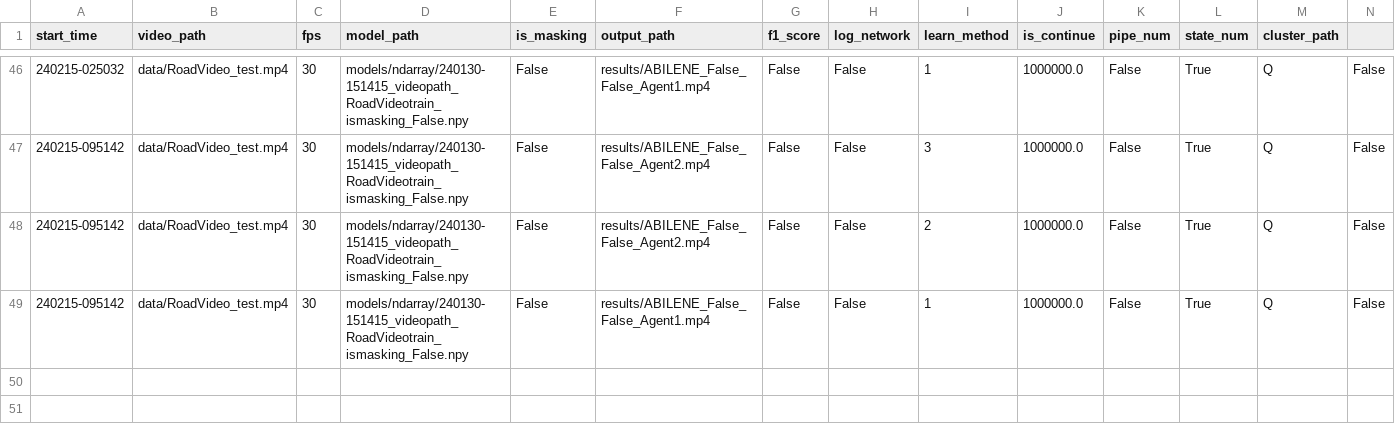
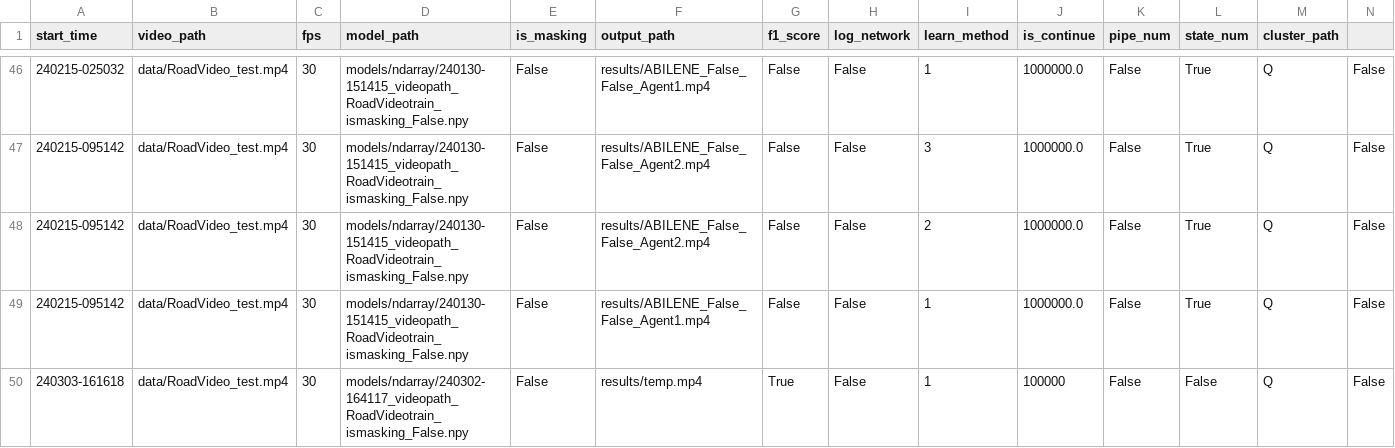
Before and after one commit to webb-c/FrameDrop-RL, a CSV file: test_config.csv, drawn as a sheet; only a part is shown, gaps mark what is left out; rows hold the shown columns only; the diff names each change by its address in the sheet, - before the commit and + after, or states it on an @@ line.

```diff
--- a/test_config.csv
+++ b/test_config.csv
+row 50: 240303-161618 | data/RoadVideo_test.mp4 | 30 | models/ndarray/240302-164117_videopath_RoadVideotrain_ismasking_False.npy | False | results/temp.mp4 | True | False | 1 | 100000 | False | False | Q | False
```
Also changed, not shown: train_config.csv, 4 other files.
